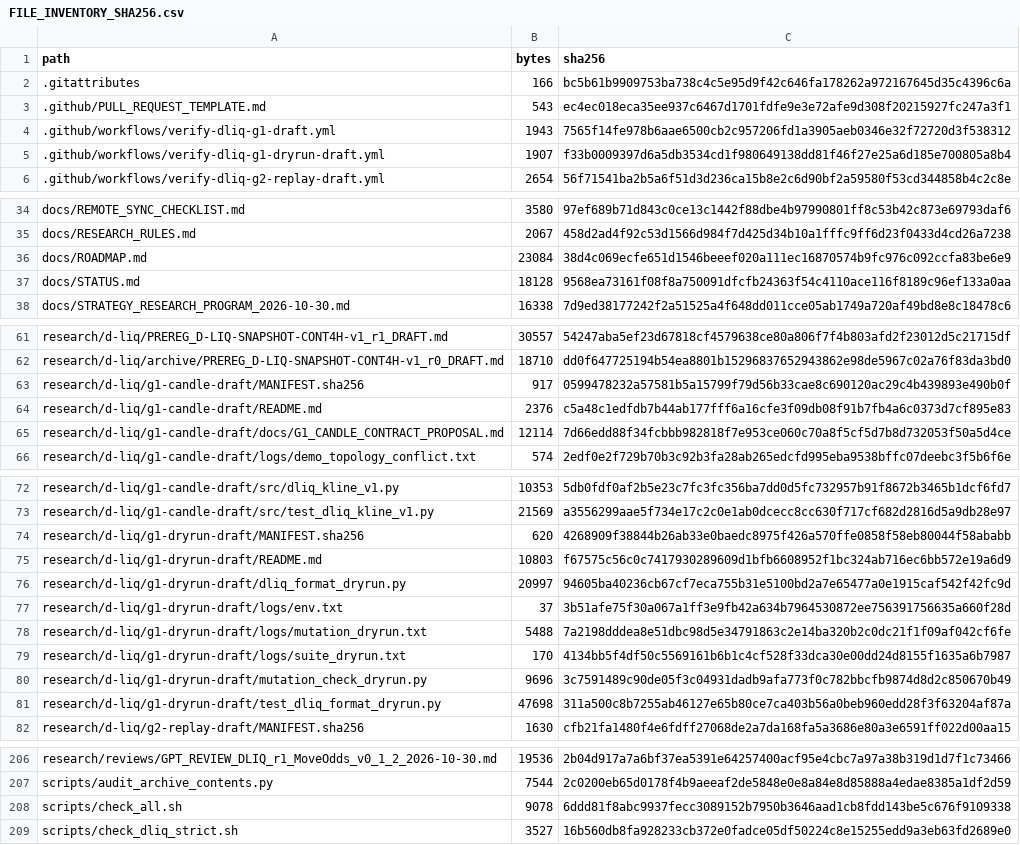
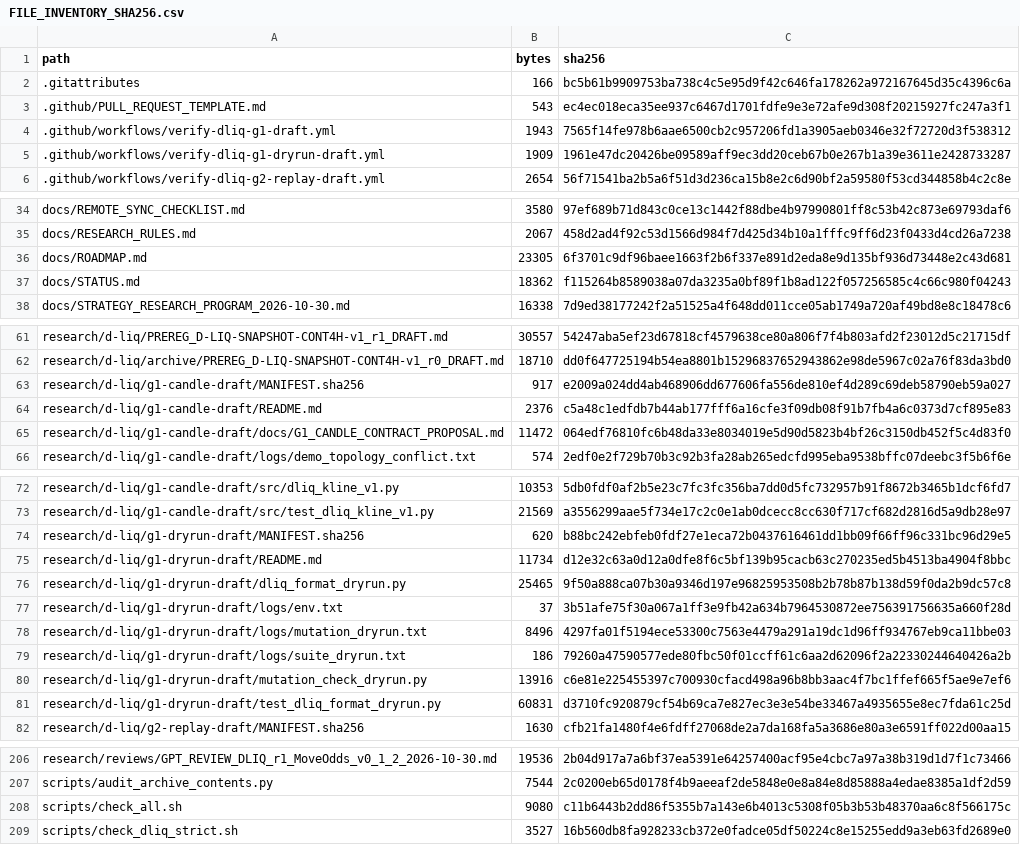
Before and after one commit to aminshahsaheb/btc-signal-lab, a CSV file: docs/FILE_INVENTORY_SHA256.csv, drawn as a sheet; only a part is shown, gaps mark what is left out; the diff covers the shown part only.

```diff
--- a/docs/FILE_INVENTORY_SHA256.csv
+++ b/docs/FILE_INVENTORY_SHA256.csv
@@ -4,3 +4,3 @@ path,bytes,sha256
 .github/workflows/verify-dliq-g1-draft.yml,1943,7565f14fe978b6aae6500cb2c957206fd1a3905aeb0346e32f72720d3f538312
-.github/workflows/verify-dliq-g1-dryrun-draft.yml,1907,f33b0009397d6a5db3534cd1f980649138dd81f46f27e25a6d185e700805a8b4
+.github/workflows/verify-dliq-g1-dryrun-draft.yml,1909,1961e47dc20426be09589aff9ec3dd20ceb67b0e267b1a39e3611e2428733287
 .github/workflows/verify-dliq-g2-replay-draft.yml,2654,56f71541ba2b5a6f51d3d236ca15b8e2c6d90bf2a59580f53cd344858b4c2c8e
@@ -35,4 +35,4 @@ docs/REMOTE_SYNC_CHECKLIST.md,3580,97ef689b71d843c0ce13c1442f88dbe4b97990801ff8c
 docs/RESEARCH_RULES.md,2067,458d2ad4f92c53d1566d984f7d425d34b10a1fffc9ff6d23f0433d4cd26a7238
-docs/ROADMAP.md,23084,38d4c069ecfe651d1546beeef020a111ec16870574b9fc976c092ccfa83be6e9
-docs/STATUS.md,18128,9568ea73161f08f8a750091dfcfb24363f54c4110ace116f8189c96ef133a0aa
+docs/ROADMAP.md,23305,6f3701c9df96baee1663f2b6f337e891d2eda8e9d135bf936d73448e2c43d681
+docs/STATUS.md,18362,f115264b8589038a07da3235a0bf89f1b8ad122f057256585c4c66c980f04243
 docs/STRATEGY_RESEARCH_PROGRAM_2026-10-30.md,16338,7d9ed38177242f2a51525a4f648dd011cce05ab1749a720af49bd8e8c18478c6
@@ -62,5 +62,5 @@ research/d-liq/PREREG_D-LIQ-SNAPSHOT-CONT4H-v1_r1_DRAFT.md,30557,54247aba5ef23d6
 research/d-liq/archive/PREREG_D-LIQ-SNAPSHOT-CONT4H-v1_r0_DRAFT.md,18710,dd0f647725194b54ea8801b15296837652943862e98de5967c02a76f83da3bd0
-research/d-liq/g1-candle-draft/MANIFEST.sha256,917,0599478232a57581b5a15799f79d56b33cae8c690120ac29c4b439893e490b0f
+research/d-liq/g1-candle-draft/MANIFEST.sha256,917,e2009a024dd4ab468906dd677606fa556de810ef4d289c69deb58790eb59a027
 research/d-liq/g1-candle-draft/README.md,2376,c5a48c1edfdb7b44ab177fff6a16cfe3f09db08f91b7fb4a6c0373d7cf895e83
-research/d-liq/g1-candle-draft/docs/G1_CANDLE_CONTRACT_PROPOSAL.md,12114,7d66edd88f34fcbbb982818f7e953ce060c70a8f5cf5d7b8d732053f50a5d4ce
+research/d-liq/g1-candle-draft/docs/G1_CANDLE_CONTRACT_PROPOSAL.md,11472,064edf76810fc6b48da33e8034019e5d90d5823b4bf26c3150db452f5c4d83f0
 research/d-liq/g1-candle-draft/logs/demo_topology_conflict.txt,574,2edf0e2f729b70b3c92b3fa28ab265edcfd995eba9538bffc07deebc3f5b6f6e
@@ -73,10 +73,10 @@ research/d-liq/g1-candle-draft/src/dliq_kline_v1.py,10353,5db0fdf0af2b5e23c7fc3f
 research/d-liq/g1-candle-draft/src/test_dliq_kline_v1.py,21569,a3556299aae5f734e17c2c0e1ab0dcecc8cc630f717cf682d2816d5a9db28e97
-research/d-liq/g1-dryrun-draft/MANIFEST.sha256,620,4268909f38844b26ab33e0baedc8975f426a570ffe0858f58eb80044f58ababb
-research/d-liq/g1-dryrun-draft/README.md,10803,f67575c56c0c7417930289609d1bfb6608952f1bc324ab716ec6bb572e19a6d9
-research/d-liq/g1-dryrun-draft/dliq_format_dryrun.py,20997,94605ba40236cb67cf7eca755b31e5100bd2a7e65477a0e1915caf542f42fc9d
+research/d-liq/g1-dryrun-draft/MANIFEST.sha256,620,b88bc242ebfeb0fdf27e1eca72b0437616461dd1bb09f66ff96c331bc96d29e5
+research/d-liq/g1-dryrun-draft/README.md,11734,d12e32c63a0d12a0dfe8f6c5bf139b95cacb63c270235ed5b4513ba4904f8bbc
+research/d-liq/g1-dryrun-draft/dliq_format_dryrun.py,25465,9f50a888ca07b30a9346d197e96825953508b2b78b87b138d59f0da2b9dc57c8
 research/d-liq/g1-dryrun-draft/logs/env.txt,37,3b51afe75f30a067a1ff3e9fb42a634b7964530872ee756391756635a660f28d
-research/d-liq/g1-dryrun-draft/logs/mutation_dryrun.txt,5488,7a2198dddea8e51dbc98d5e34791863c2e14ba320b2c0dc21f1f09af042cf6fe
-research/d-liq/g1-dryrun-draft/logs/suite_dryrun.txt,170,4134bb5f4df50c5569161b6b1c4cf528f33dca30e00dd24d8155f1635a6b7987
-research/d-liq/g1-dryrun-draft/mutation_check_dryrun.py,9696,3c7591489c90de05f3c04931dadb9afa773f0c782bbcfb9874d8d2c850670b49
-research/d-liq/g1-dryrun-draft/test_dliq_format_dryrun.py,47698,311a500c8b7255ab46127e65b80ce7ca403b56a0beb960edd28f3f63204af87a
+research/d-liq/g1-dryrun-draft/logs/mutation_dryrun.txt,8496,4297fa01f5194ece53300c7563e4479a291a19dc1d96ff934767eb9ca11bbe03
+research/d-liq/g1-dryrun-draft/logs/suite_dryrun.txt,186,79260a47590577ede80fbc50f01ccff61c6aa2d62096f2a22330244640426a2b
+research/d-liq/g1-dryrun-draft/mutation_check_dryrun.py,13916,c6e81e225455397c700930cfacd498a96b8bb3aac4f7bc1ffef665f5ae9e7ef6
+research/d-liq/g1-dryrun-draft/test_dliq_format_dryrun.py,60831,d3710fc920879cf54b69ca7e827ec3e3e54be33467a4935655e8ec7fda61c25d
 research/d-liq/g2-replay-draft/MANIFEST.sha256,1630,cfb21fa1480f4e6fdff27068de2a7da168fa5a3686e80a3e6591ff022d00aa15
@@ -207,3 +207,3 @@ research/reviews/GPT_REVIEW_DLIQ_r1_MoveOdds_v0_1_2_2026-10-30.md,19536,2b04d917
 scripts/audit_archive_contents.py,7544,2c0200eb65d0178f4b9aeeaf2de5848e0e8a84e8d85888a4edae8385a1df2d59
-scripts/check_all.sh,9078,6ddd81f8abc9937fecc3089152b7950b3646aad1cb8fdd143be5c676f9109338
+scripts/check_all.sh,9080,c11b6443b2dd86f5355b7a143e6b4013c5308f05b3b53b48370aa6c8f566175c
 scripts/check_dliq_strict.sh,3527,16b560db8fa928233cb372e0fadce05df50224c8e15255edd9a3eb63fd2689e0
```
Also changed, not shown: 1 edited cell elsewhere in this file, 14 other files.
